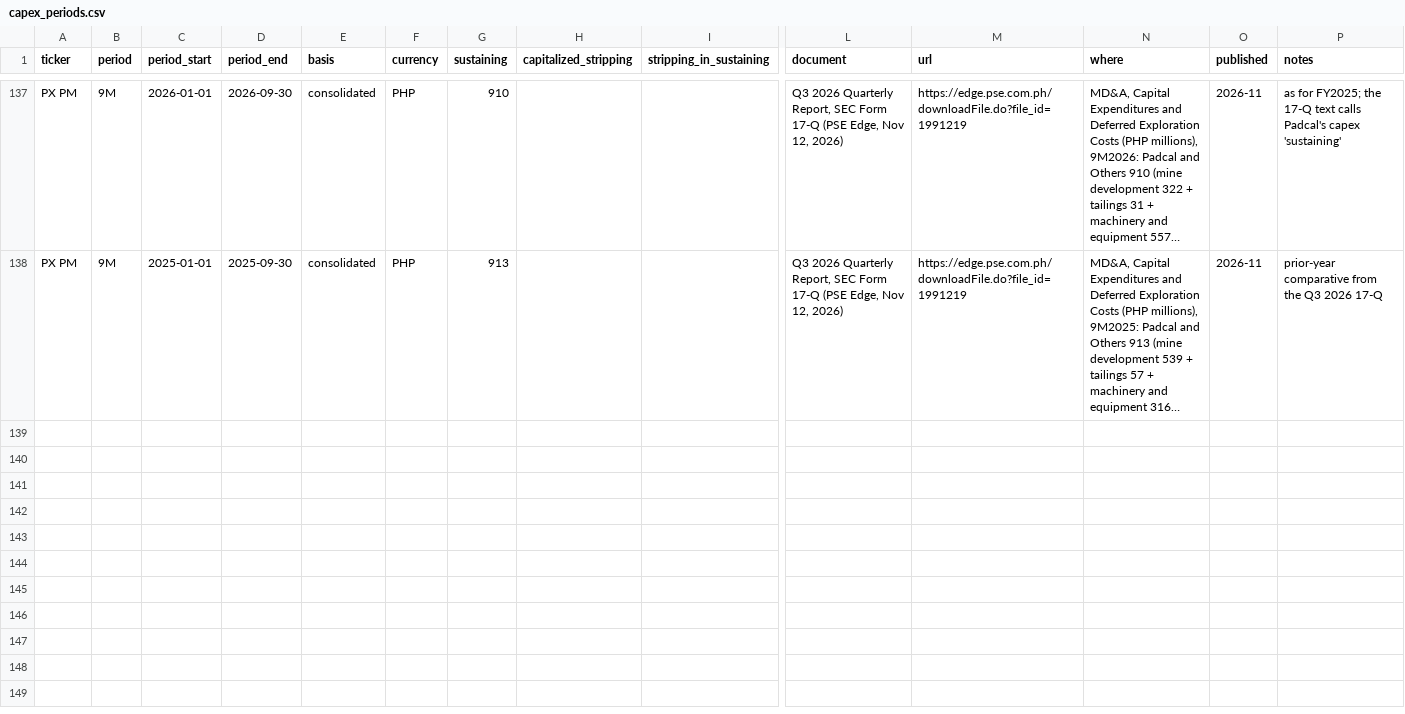
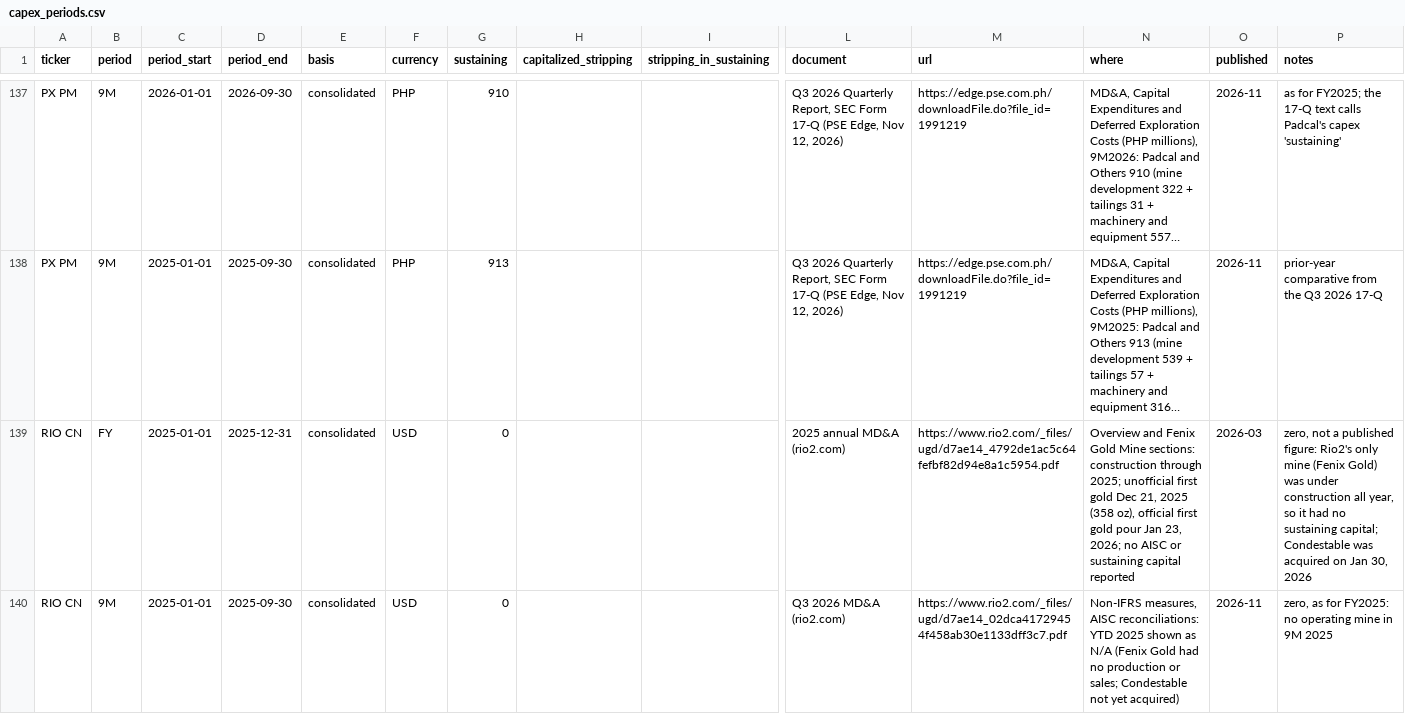
Before and after one commit to rmvw96-spec/mining-company-valuations, a CSV file: data/research/capex_periods.csv, drawn as a sheet; only a part is shown, gaps mark what is left out; long unchanged cells end in …; rows hold the shown columns only; the diff names each change by its address in the sheet, - before the commit and + after, or states it on an @@ line.

Commit message:
Rio2's sustaining spending: US$15.7M to Sep 30, 2026 (Condestable since Jan 30; Fenix had no sustaining capital before first gold in Jan 2026), from the MD&As on rio2.com

```diff
--- a/data/research/capex_periods.csv
+++ b/data/research/capex_periods.csv
+row 139: RIO CN | FY | 2025-01-01 | 2025-12-31 | consolidated | USD | 0 |  |  | 2025 annual MD&A (rio2.com) | https://www.rio2.com/_files/ugd/d7ae14_4792de1ac5c64fefbf82d94e8a1c5954.pdf | Overview and Fenix Gold Mine sections: construction through 2025; unofficial first gold Dec 21, 2025 (358 oz), official first gold pour Jan 23, 2026; no AISC or sustaining capital reported | 2026-03 | zero, not a published figure: Rio2's only mine (Fenix Gold) was under construction all year, so it had no sustaining capital; Condestable was acquired on Jan 30, 2026
+row 140: RIO CN | 9M | 2025-01-01 | 2025-09-30 | consolidated | USD | 0 |  |  | Q3 2026 MD&A (rio2.com) | https://www.rio2.com/_files/ugd/d7ae14_02dca41729454f458ab30e1133dff3c7.pdf | Non-IFRS measures, AISC reconciliations: YTD 2025 shown as N/A (Fenix Gold had no production or sales; Condestable not yet acquired) | 2026-11 | zero, as for FY2025: no operating mine in 9M 2025
```
Also changed, not shown: data/research/pnav_companies.csv, data/research/sources.csv.
